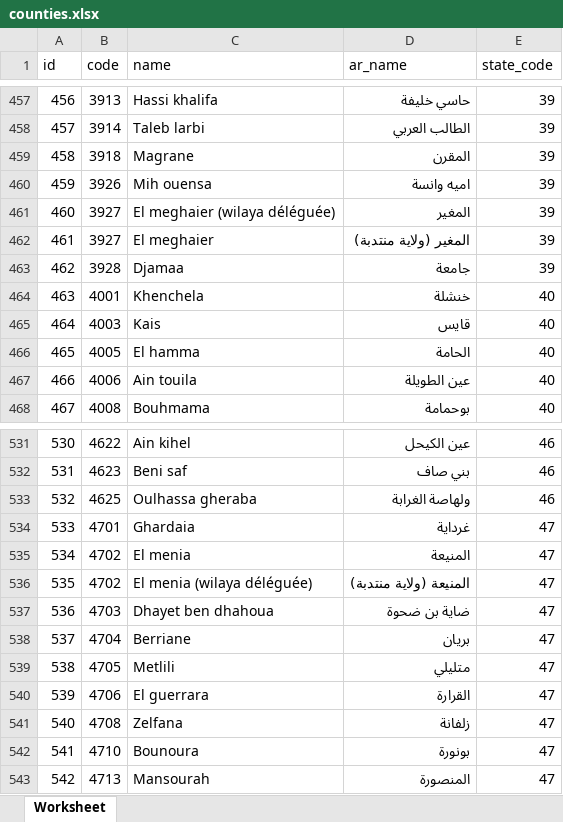
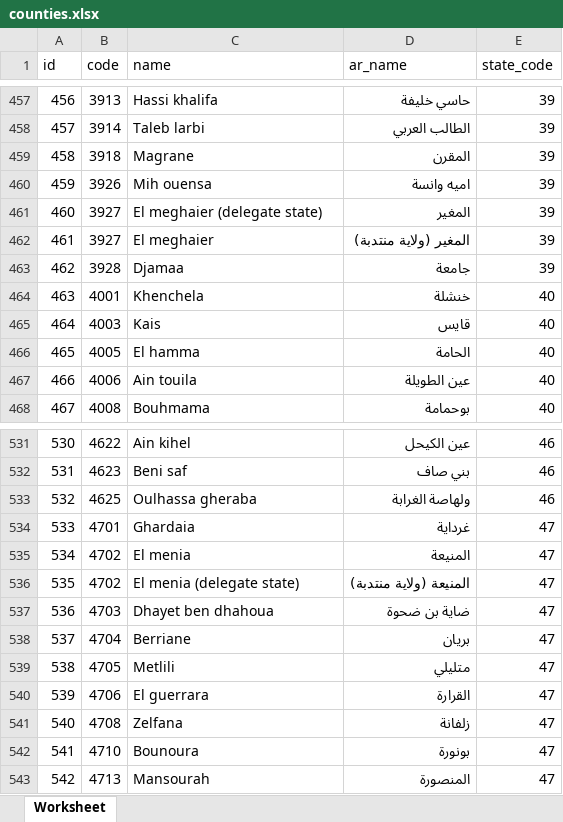
Before and after one commit to lotfio/algeria-administrative-divisions, an Excel workbook: excel/counties.xlsx, sheet Worksheet, drawn as a sheet; only a part is shown, gaps mark what is left out; values as stored, in another font and other column widths than the file's, no borders; the diff covers the shown part only; the diff names each change by its address in the sheet, - before the commit and + after, or states it on an @@ line.

```diff
--- a/excel/counties.xlsx (sheet Worksheet)
+++ b/excel/counties.xlsx (sheet Worksheet)
-C461 (name): El meghaier (wilaya déléguée)
+C461 (name): El meghaier (delegate state)
-C536 (name): El menia (wilaya déléguée)
+C536 (name): El menia (delegate state)
```
Also changed, not shown: 8 edited cells elsewhere in this sheet, 6 other files.
